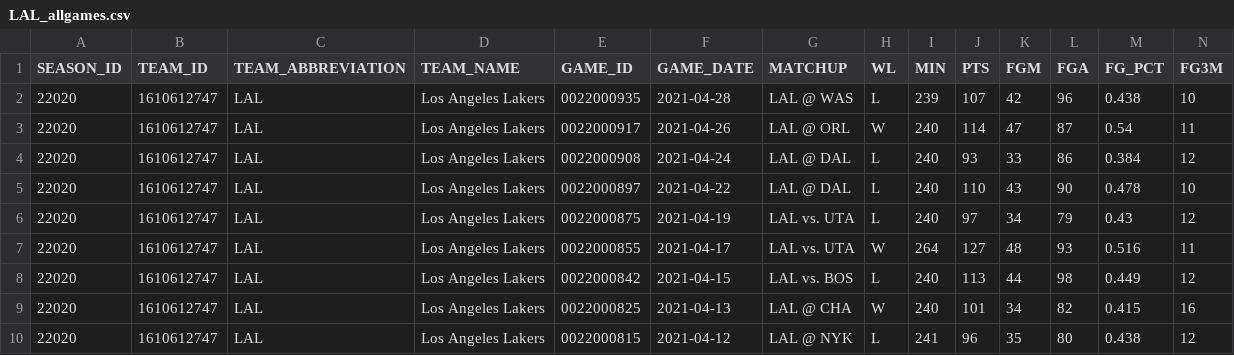
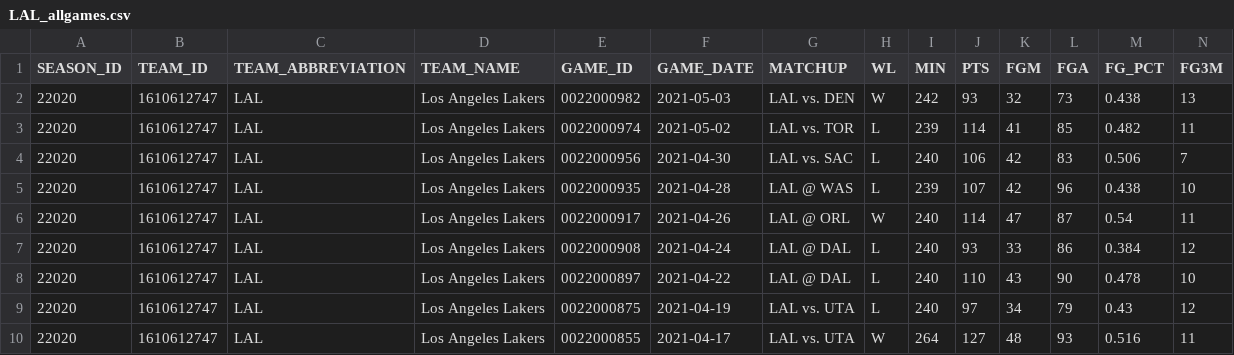
Before and after one commit to EllAchE/nba_tipoff, a CSV file: Data/CSV/season_summary_data/LAL_allgames.csv, drawn as a sheet; only a part is shown; the shorter side is filled out with more unchanged rows; rows hold the shown columns only; the diff names each change by its address in the sheet, - before the commit and + after, or states it on an @@ line.

```diff
--- a/Data/CSV/season_summary_data/LAL_allgames.csv
+++ b/Data/CSV/season_summary_data/LAL_allgames.csv
+row 2: 22020 | 1610612747 | LAL | Los Angeles Lakers | 0022000982 | 2021-05-03 | LAL vs. DEN | W | 242 | 93 | 32 | 73 | 0.438 | 13
+row 3: 22020 | 1610612747 | LAL | Los Angeles Lakers | 0022000974 | 2021-05-02 | LAL vs. TOR | L | 239 | 114 | 41 | 85 | 0.482 | 11
+row 4: 22020 | 1610612747 | LAL | Los Angeles Lakers | 0022000956 | 2021-04-30 | LAL vs. SAC | L | 240 | 106 | 42 | 83 | 0.506 | 7
```
Also changed, not shown: Data/CSV/season_summary_data/GSW_allgames.csv, Data/CSV/season_summary_data/NOP_allgames.csv, 57 other files.
